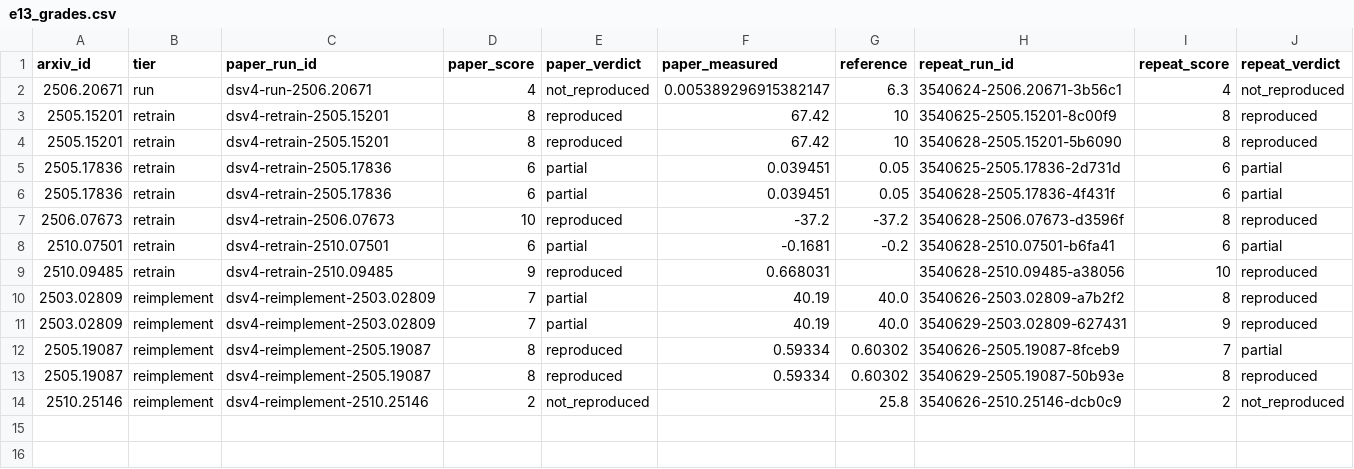
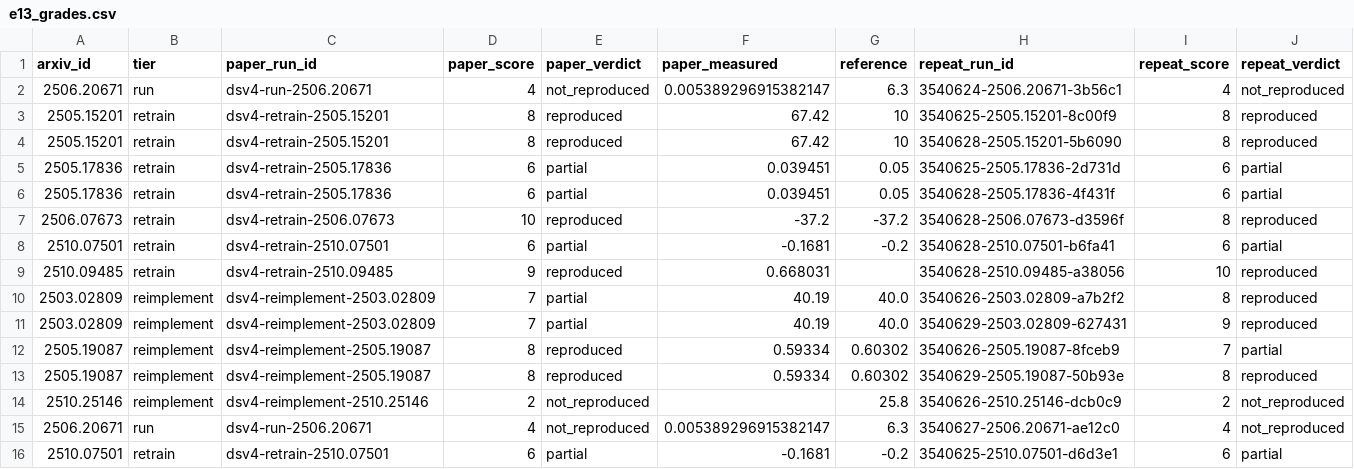
Before and after one commit to mithils3/reprocli, a CSV file: rebuttal/results/e13/e13_grades.csv, drawn as a sheet; only a part is shown; rows hold the shown columns only; the diff names each change by its address in the sheet, - before the commit and + after, or states it on an @@ line.

```diff
--- a/rebuttal/results/e13/e13_grades.csv
+++ b/rebuttal/results/e13/e13_grades.csv
+row 15: 2506.20671 | run | dsv4-run-2506.20671 | 4 | not_reproduced | 0.005389296915382147 | 6.3 | 3540627-2506.20671-ae12c0 | 4 | not_reproduced
+row 16: 2510.07501 | retrain | dsv4-retrain-2510.07501 | 6 | partial | -0.1681 | -0.2 | 3540625-2510.07501-d6d3e1 | 6 | partial
```
Also changed, not shown: 5 other files.
